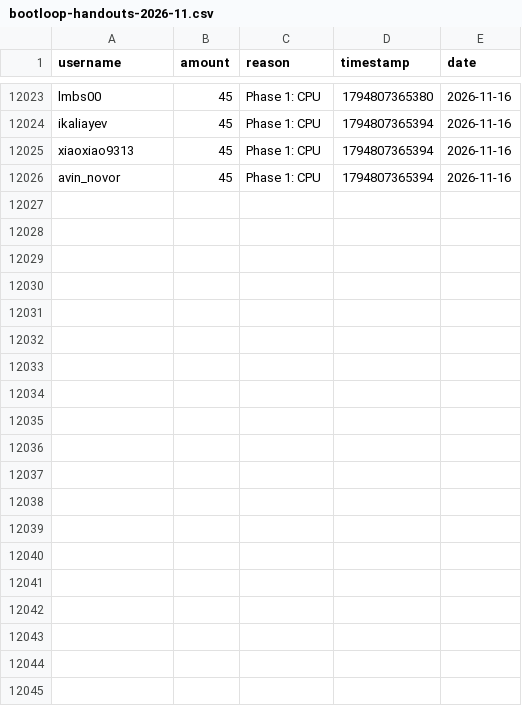
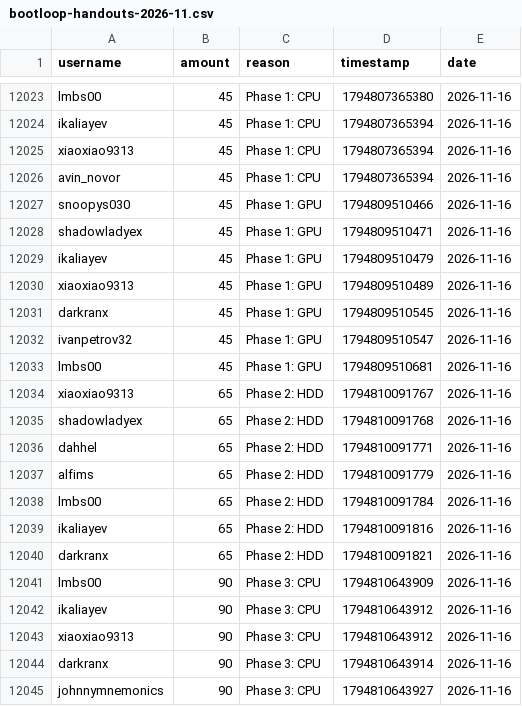
Before and after one commit to zosky/zoskyCube-archive, a CSV file: data/bootloop-handouts-2026-11.csv, drawn as a sheet; only a part is shown, gaps mark what is left out; the diff covers the shown part only.

Commit message:
CSV++ 2026-11 handouts[+41079] redeems[0] badges[0] vodvoteHs[0] gauntletVotes[+7] bootloop[+2] bootloopHandouts[+31] vodvoteGames[+1068]

```diff
--- a/data/bootloop-handouts-2026-11.csv
+++ b/data/bootloop-handouts-2026-11.csv
@@ -12026 +12026,20 @@ xiaoxiao9313,45,Phase 1: CPU,1794807365394,2026-11-16
 avin_novor,45,Phase 1: CPU,1794807365394,2026-11-16
+snoopys030,45,Phase 1: GPU,1794809510466,2026-11-16
+shadowladyex,45,Phase 1: GPU,1794809510471,2026-11-16
+ikaliayev,45,Phase 1: GPU,1794809510479,2026-11-16
+xiaoxiao9313,45,Phase 1: GPU,1794809510489,2026-11-16
+darkranx,45,Phase 1: GPU,1794809510545,2026-11-16
+ivanpetrov32,45,Phase 1: GPU,1794809510547,2026-11-16
+lmbs00,45,Phase 1: GPU,1794809510681,2026-11-16
+xiaoxiao9313,65,Phase 2: HDD,1794810091767,2026-11-16
+shadowladyex,65,Phase 2: HDD,1794810091768,2026-11-16
+dahhel,65,Phase 2: HDD,1794810091771,2026-11-16
+alfims,65,Phase 2: HDD,1794810091779,2026-11-16
+lmbs00,65,Phase 2: HDD,1794810091784,2026-11-16
+ikaliayev,65,Phase 2: HDD,1794810091816,2026-11-16
+darkranx,65,Phase 2: HDD,1794810091821,2026-11-16
+lmbs00,90,Phase 3: CPU,1794810643909,2026-11-16
+ikaliayev,90,Phase 3: CPU,1794810643912,2026-11-16
+xiaoxiao9313,90,Phase 3: CPU,1794810643912,2026-11-16
+darkranx,90,Phase 3: CPU,1794810643914,2026-11-16
+johnnymnemonics,90,Phase 3: CPU,1794810643927,2026-11-16
```
Also changed, not shown: 12 added rows elsewhere in this file, data/bootloop-sessions-2026-11.csv, data/gauntlet-votes-2026-11.csv, 2 other files.
